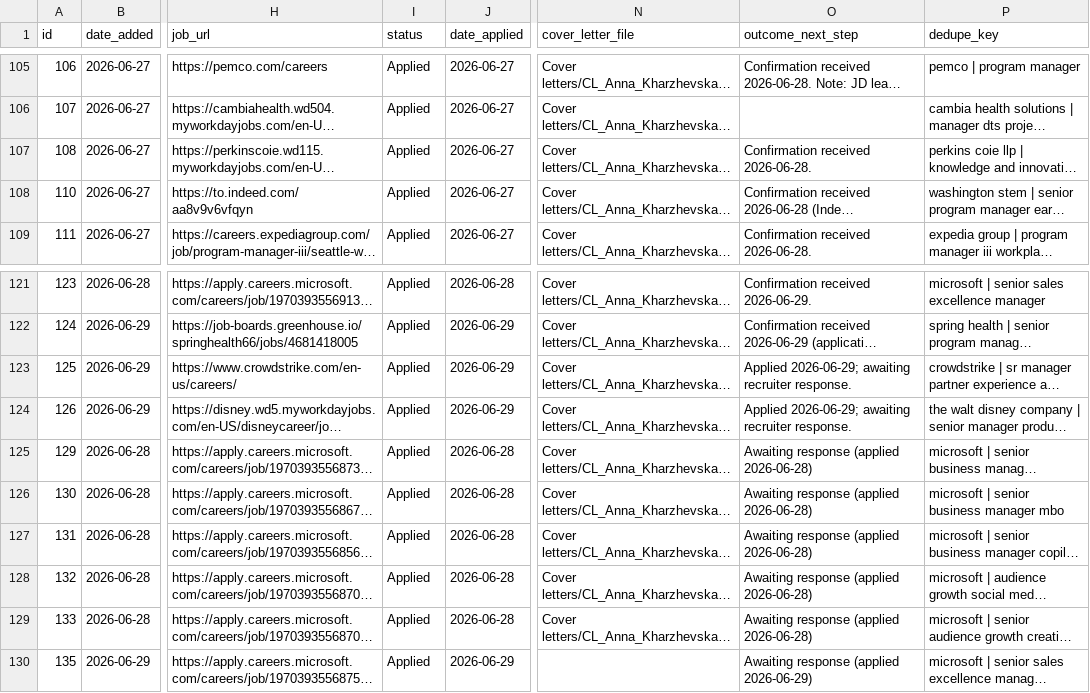
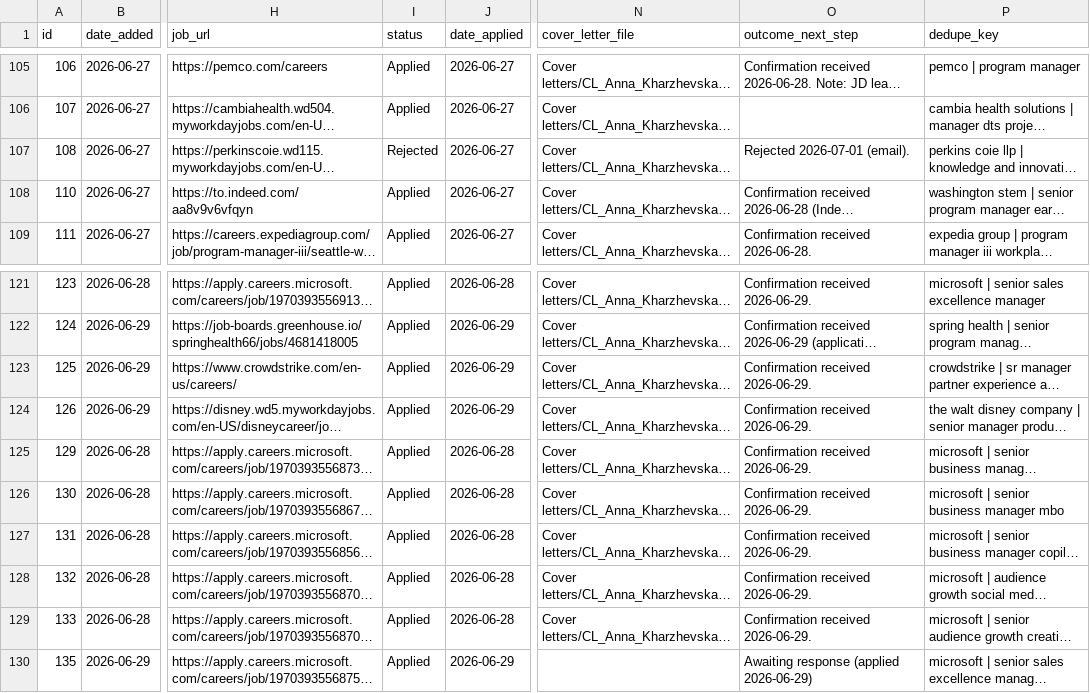
Before and after one commit to undrsky/t32tfoes3m, a CSV file: applications_tracker.csv, drawn as a sheet; only a part is shown, gaps mark what is left out; long unchanged cells end in …; the diff covers the shown part only; the diff names each change by its address in the sheet, - before the commit and + after, or states it on an @@ line.

```diff
--- a/applications_tracker.csv
+++ b/applications_tracker.csv
-I107 (status): Applied
+I107 (status): Rejected
-O107 (outcome_next_step): Confirmation received 2026-06-28.
+O107 (outcome_next_step): Rejected 2026-07-01 (email).
-O123:O124 (outcome_next_step): Applied 2026-06-29; awaiting recruiter response.
+O123:O124 (outcome_next_step): Confirmation received 2026-06-29.
-O125:O129 (outcome_next_step): Awaiting response (applied 2026-06-28)
+O125:O129 (outcome_next_step): Confirmation received 2026-06-29.
```
Also changed, not shown: 1 added row and 22 edited cells elsewhere in this file, 2 other files.
